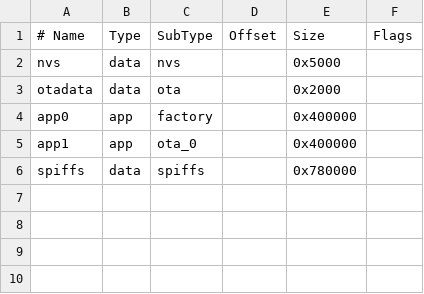
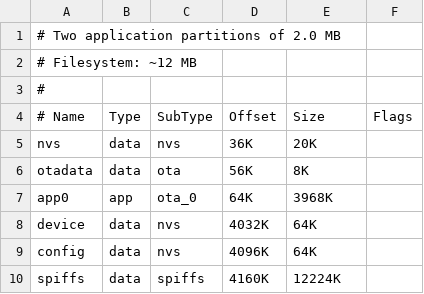
Before and after one commit to thingsapart/esp32_visual_pendant, a CSV file: firmware/cnc_interface/config/esp32/partitions_16MB_4MB_app.csv, drawn as a sheet.

```diff
--- a/firmware/cnc_interface/config/esp32/partitions_16MB_4MB_app.csv
+++ b/firmware/cnc_interface/config/esp32/partitions_16MB_4MB_app.csv
@@ -1,6 +1,10 @@
+# Two application partitions of 2.0 MB
+# Filesystem: ~12 MB
+#
 # Name,   Type, SubType, Offset,  Size, Flags
-nvs,      data, nvs,     ,        0x5000,
-otadata,  data, ota,     ,        0x2000,
-app0,     app,  factory, ,        0x400000,
-app1,     app,  ota_0,   ,        0x400000,
-spiffs,   data, spiffs,  ,        0x780000,
+nvs,      data, nvs,     36K,   20K,
+otadata,  data, ota,     56K,   8K,
+app0,     app,  ota_0,   64K,   3968K,
+device,   data, nvs,     4032K, 64K,
+config,   data, nvs,     4096K, 64K,
+spiffs,   data, spiffs,  4160K, 12224K,
```
Also changed, not shown: 3 other files.
